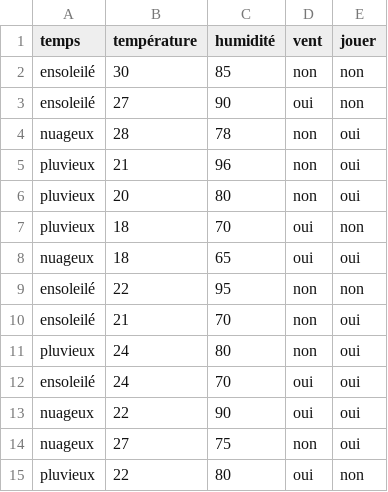
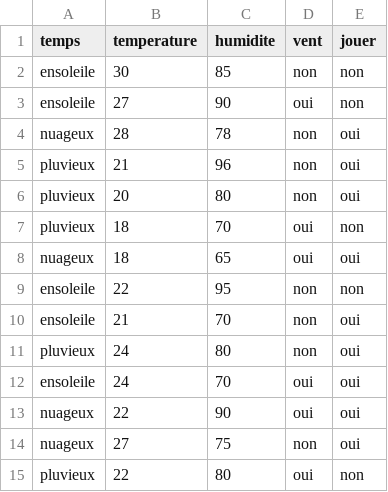
Before and after one commit to projeduc/intro_apprentissage_automatique, a CSV file: data/jouer.csv, drawn as a sheet; the diff names each change by its address in the sheet, - before the commit and + after, or states it on an @@ line.

```diff
--- a/data/jouer.csv
+++ b/data/jouer.csv
-B1: température
+B1: temperature
-C1: humidité
+C1: humidite
-A2:A3 (temps): ensoleilé
+A2:A3 (temps): ensoleile
-A9:A10 (temps): ensoleilé
+A9:A10 (temps): ensoleile
-A12 (temps): ensoleilé
+A12 (temps): ensoleile
```
Also changed, not shown: 6 other files.
